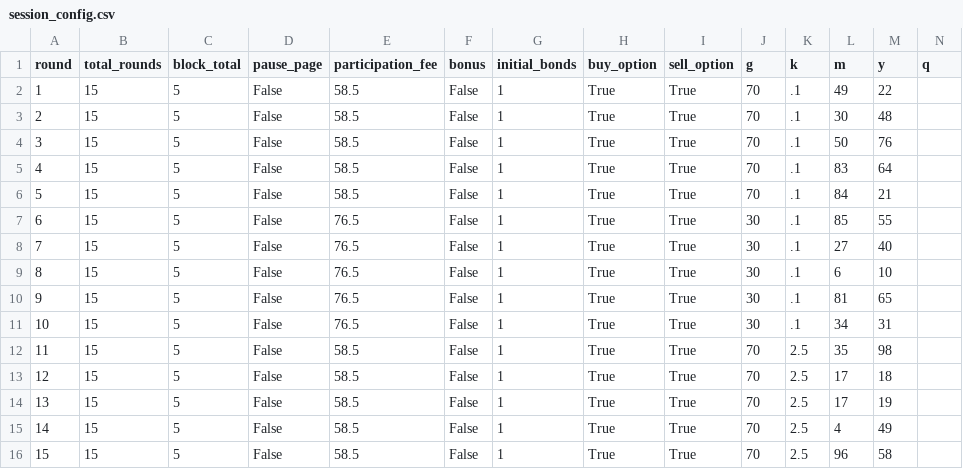
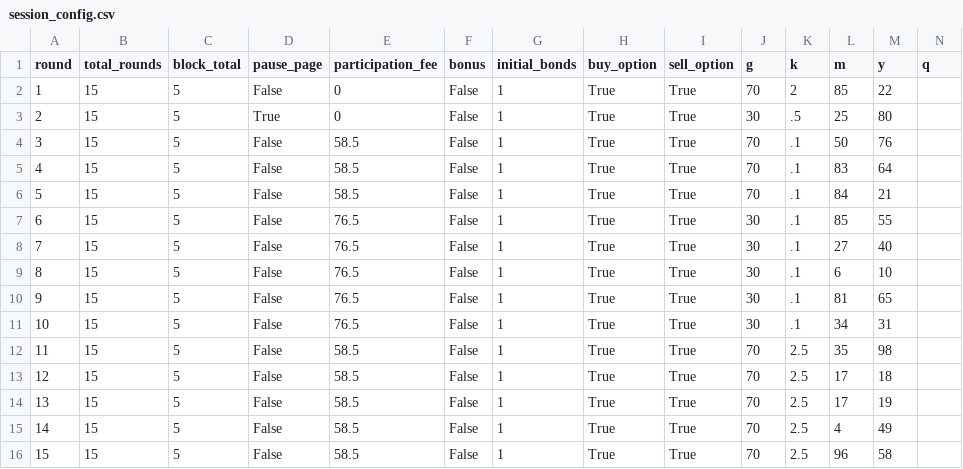
Before and after one commit to Leeps-Lab/ri_call_market, a CSV file: configs/session_config.csv, drawn as a sheet.

Commit message:
practice Round

```diff
--- a/configs/session_config.csv
+++ b/configs/session_config.csv
@@ -1,4 +1,4 @@
 round,total_rounds,block_total,pause_page,participation_fee,bonus,initial_bonds,buy_option,sell_option,g,k,m,y,q
-1,15,5,False,58.5,False,1,True,True,70,.1,49,22
-2,15,5,False,58.5,False,1,True,True,70,.1,30,48
+1,15,5,False,0,False,1,True,True,70,2,85,22
+2,15,5,True,0,False,1,True,True,30,.5,25,80
 3,15,5,False,58.5,False,1,True,True,70,.1,50,76
```
